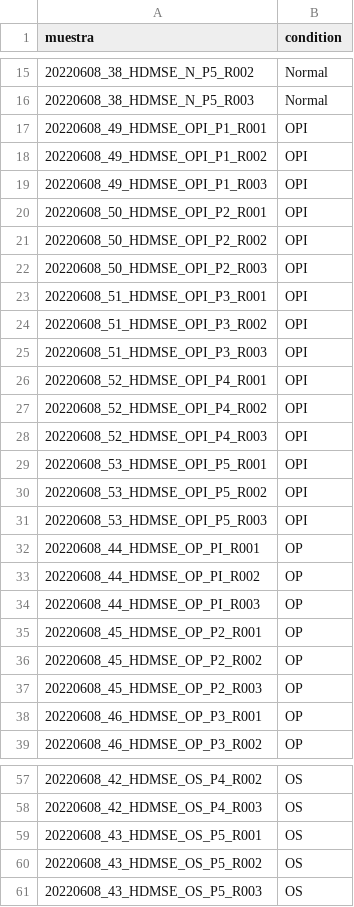
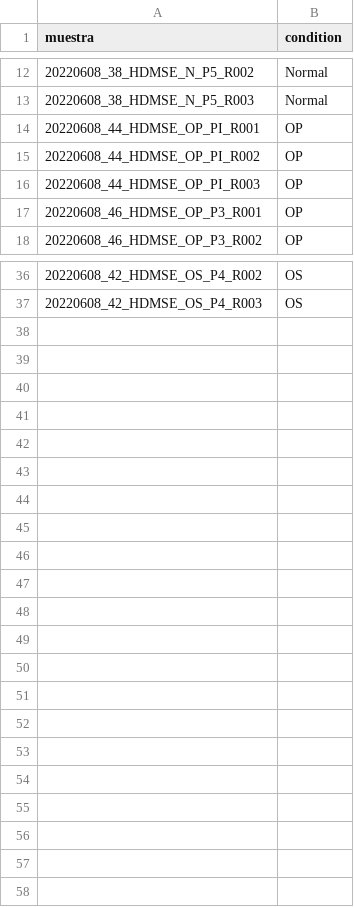
Before and after one commit to Iaguilaror/low_BMD_in_PMWMX, a CSV file: real-data/sample_sheet.csv, drawn as a sheet; only a part is shown, gaps mark what is left out; the diff covers the shown part only.

```diff
--- a/real-data/sample_sheet.csv
+++ b/real-data/sample_sheet.csv
@@ -16,17 +13,2 @@ muestra,condition
 20220608_38_HDMSE_N_P5_R003,Normal
-20220608_49_HDMSE_OPI_P1_R001,OPI
-20220608_49_HDMSE_OPI_P1_R002,OPI
-20220608_49_HDMSE_OPI_P1_R003,OPI
-20220608_50_HDMSE_OPI_P2_R001,OPI
-20220608_50_HDMSE_OPI_P2_R002,OPI
-20220608_50_HDMSE_OPI_P2_R003,OPI
-20220608_51_HDMSE_OPI_P3_R001,OPI
-20220608_51_HDMSE_OPI_P3_R002,OPI
-20220608_51_HDMSE_OPI_P3_R003,OPI
-20220608_52_HDMSE_OPI_P4_R001,OPI
-20220608_52_HDMSE_OPI_P4_R002,OPI
-20220608_52_HDMSE_OPI_P4_R003,OPI
-20220608_53_HDMSE_OPI_P5_R001,OPI
-20220608_53_HDMSE_OPI_P5_R002,OPI
-20220608_53_HDMSE_OPI_P5_R003,OPI
 20220608_44_HDMSE_OP_PI_R001,OP
@@ -34,5 +16,2 @@ muestra,condition
 20220608_44_HDMSE_OP_PI_R003,OP
-20220608_45_HDMSE_OP_P2_R001,OP
-20220608_45_HDMSE_OP_P2_R002,OP
-20220608_45_HDMSE_OP_P2_R003,OP
 20220608_46_HDMSE_OP_P3_R001,OP
@@ -58,4 +37 @@ muestra,condition
 20220608_42_HDMSE_OS_P4_R003,OS
-20220608_43_HDMSE_OS_P5_R001,OS
-20220608_43_HDMSE_OS_P5_R002,OS
-20220608_43_HDMSE_OS_P5_R003,OS
```
Also changed, not shown: 3 removed rows and 2 edited cells elsewhere in this file, 12 other files.
